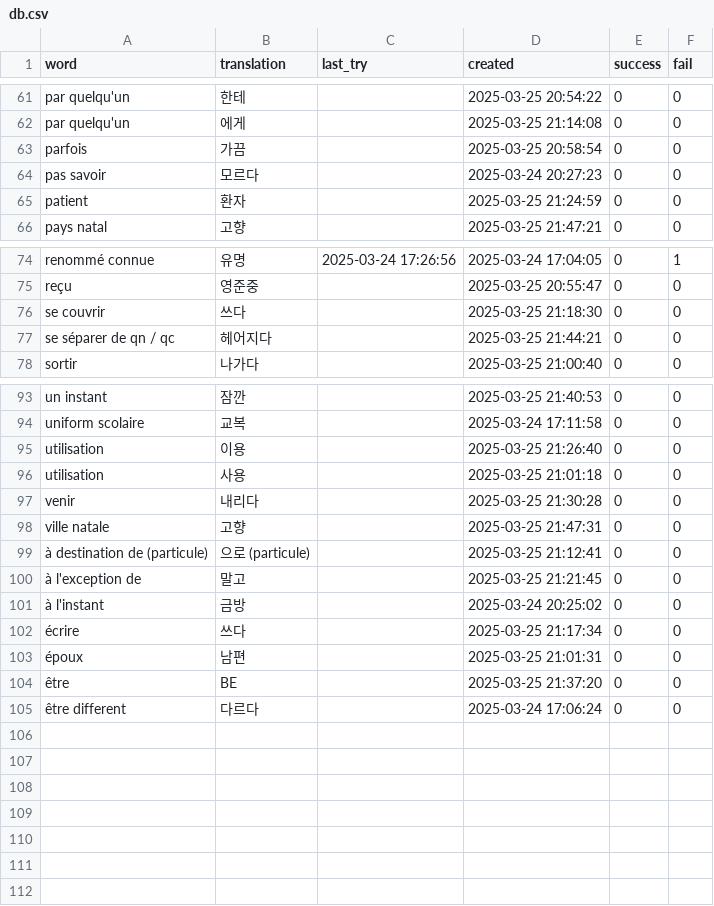
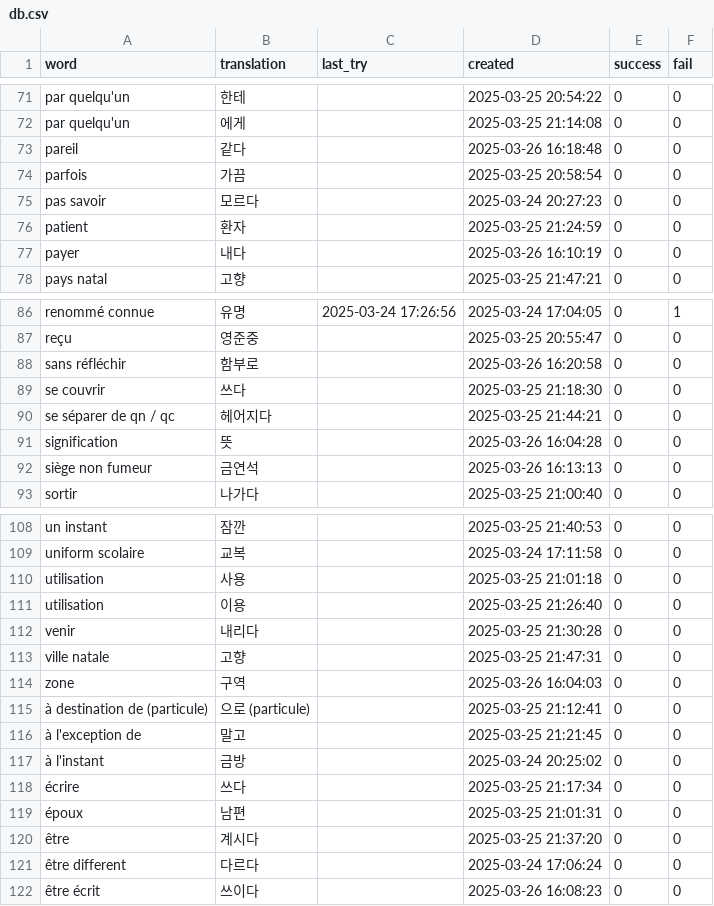
Before and after one commit to oliLamRou/flashCard_django, a CSV file: db.csv, drawn as a sheet; only a part is shown, gaps mark what is left out; the diff covers the shown part only.

```diff
--- a/db.csv
+++ b/db.csv
@@ -62,2 +72,3 @@ par quelqu'un,한테,,2025-03-25 20:54:22,0,0
 par quelqu'un,에게,,2025-03-25 21:14:08,0,0
+pareil,같다,,2025-03-26 16:18:48,0,0
 parfois,가끔,,2025-03-25 20:58:54,0,0
@@ -65,2 +76,3 @@ pas savoir,모르다,,2025-03-24 20:27:23,0,0
 patient,환자,,2025-03-25 21:24:59,0,0
+payer,내다,,2025-03-26 16:10:19,0,0
 pays natal,고향,,2025-03-25 21:47:21,0,0
@@ -75,4 +87,7 @@ renommé connue,유명,2025-03-24 17:26:56,2025-03-24 17:04:05,0,1
 reçu,영준중,,2025-03-25 20:55:47,0,0
+sans réfléchir,함부로,,2025-03-26 16:20:58,0,0
 se couvrir,쓰다,,2025-03-25 21:18:30,0,0
 se séparer de qn / qc,헤어지다,,2025-03-25 21:44:21,0,0
+signification,뜻,,2025-03-26 16:04:28,0,0
+siège non fumeur,금연석,,2025-03-26 16:13:13,0,0
 sortir,나가다,,2025-03-25 21:00:40,0,0
@@ -94,6 +109,7 @@ un instant,잠깐,,2025-03-25 21:40:53,0,0
 uniform scolaire,교복,,2025-03-24 17:11:58,0,0
+utilisation,사용,,2025-03-25 21:01:18,0,0
 utilisation,이용,,2025-03-25 21:26:40,0,0
-utilisation,사용,,2025-03-25 21:01:18,0,0
 venir,내리다,,2025-03-25 21:30:28,0,0
 ville natale,고향,,2025-03-25 21:47:31,0,0
+zone,구역,,2025-03-26 16:04:03,0,0
 à destination de (particule),으로 (particule),,2025-03-25 21:12:41,0,0
@@ -103,3 +119,4 @@ ville natale,고향,,2025-03-25 21:47:31,0,0
 époux,남편,,2025-03-25 21:01:31,0,0
-être,BE,,2025-03-25 21:37:20,0,0
+être,계시다,,2025-03-25 21:37:20,0,0
 être different,다르다,,2025-03-24 17:06:24,0,0
+être écrit,쓰이다,,2025-03-26 16:08:23,0,0
```
Also changed, not shown: 10 added rows, 4 moved rows and 2 edited cells elsewhere in this file, 6 other files.
